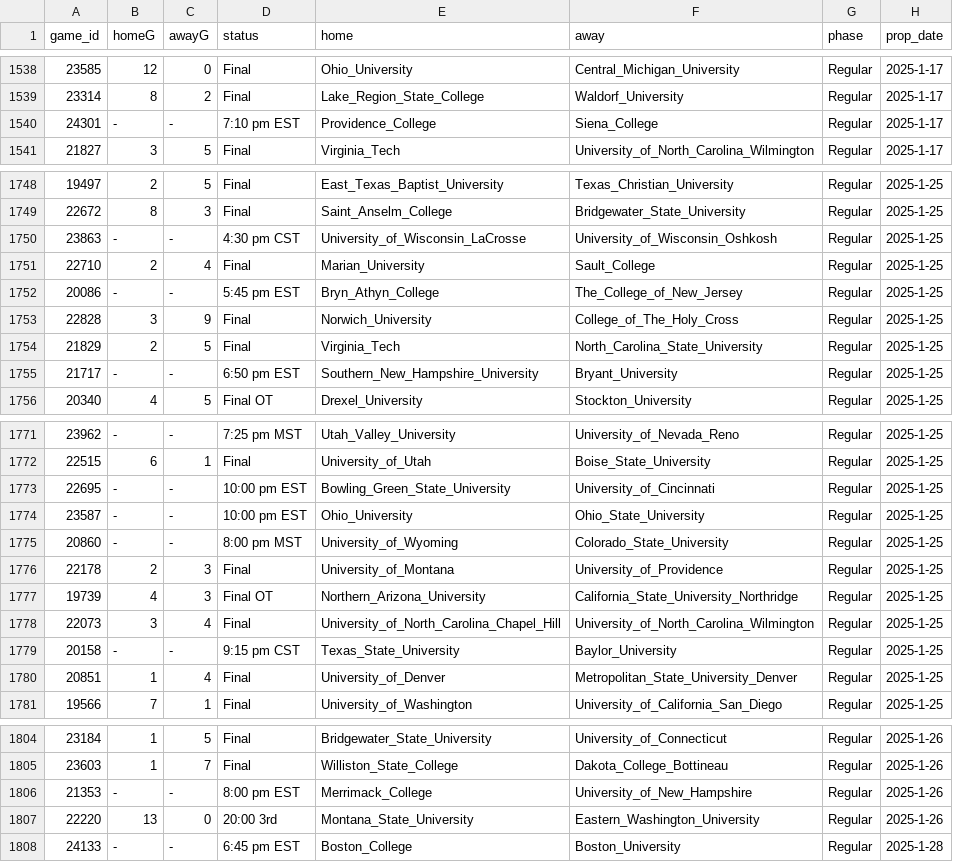
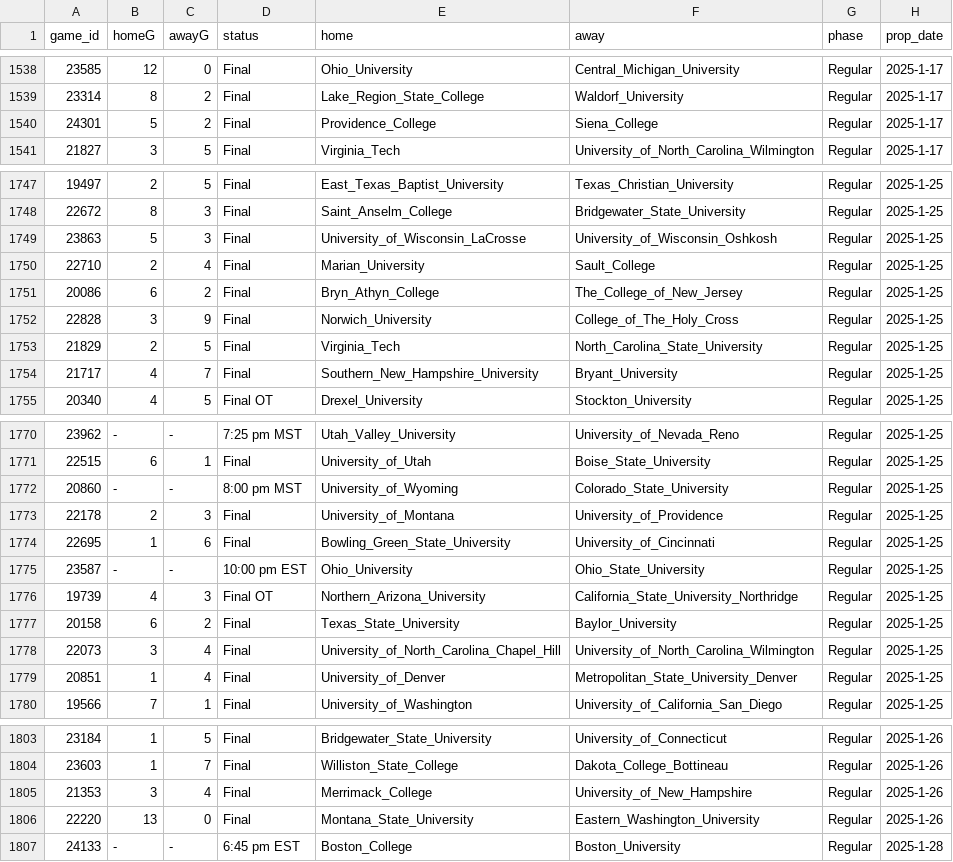
Before and after one commit to ALempia/ACHA-Data, a CSV file: Data/schedule/schedule_M2.csv, drawn as a sheet; only a part is shown, gaps mark what is left out; the diff covers the shown part only.

```diff
--- a/Data/schedule/schedule_M2.csv
+++ b/Data/schedule/schedule_M2.csv
@@ -1539,3 +1539,3 @@ game_id,homeG,awayG,status,home,away,phase,prop_date
 23314,8,2,Final,Lake_Region_State_College,Waldorf_University,Regular,2025-1-17
-24301,-,-,7:10 pm EST,Providence_College,Siena_College,Regular,2025-1-17
+24301,5,2,Final,Providence_College,Siena_College,Regular,2025-1-17
 21827,3,5,Final,Virginia_Tech,University_of_North_Carolina_Wilmington,Regular,2025-1-17
@@ -1749,8 +1748,8 @@ game_id,homeG,awayG,status,home,away,phase,prop_date
 22672,8,3,Final,Saint_Anselm_College,Bridgewater_State_University,Regular,2025-1-25
-23863,-,-,4:30 pm CST,University_of_Wisconsin_LaCrosse,University_of_Wisconsin_Oshkosh,Regular,2025-1-25
+23863,5,3,Final,University_of_Wisconsin_LaCrosse,University_of_Wisconsin_Oshkosh,Regular,2025-1-25
 22710,2,4,Final,Marian_University,Sault_College,Regular,2025-1-25
-20086,-,-,5:45 pm EST,Bryn_Athyn_College,The_College_of_New_Jersey,Regular,2025-1-25
+20086,6,2,Final,Bryn_Athyn_College,The_College_of_New_Jersey,Regular,2025-1-25
 22828,3,9,Final,Norwich_University,College_of_The_Holy_Cross,Regular,2025-1-25
 21829,2,5,Final,Virginia_Tech,North_Carolina_State_University,Regular,2025-1-25
-21717,-,-,6:50 pm EST,Southern_New_Hampshire_University,Bryant_University,Regular,2025-1-25
+21717,4,7,Final,Southern_New_Hampshire_University,Bryant_University,Regular,2025-1-25
 20340,4,5,Final OT,Drexel_University,Stockton_University,Regular,2025-1-25
@@ -1772,9 +1771,9 @@ game_id,homeG,awayG,status,home,away,phase,prop_date
 22515,6,1,Final,University_of_Utah,Boise_State_University,Regular,2025-1-25
-22695,-,-,10:00 pm EST,Bowling_Green_State_University,University_of_Cincinnati,Regular,2025-1-25
-23587,-,-,10:00 pm EST,Ohio_University,Ohio_State_University,Regular,2025-1-25
 20860,-,-,8:00 pm MST,University_of_Wyoming,Colorado_State_University,Regular,2025-1-25
 22178,2,3,Final,University_of_Montana,University_of_Providence,Regular,2025-1-25
+22695,1,6,Final,Bowling_Green_State_University,University_of_Cincinnati,Regular,2025-1-25
+23587,-,-,10:00 pm EST,Ohio_University,Ohio_State_University,Regular,2025-1-25
 19739,4,3,Final OT,Northern_Arizona_University,California_State_University_Northridge,Regular,2025-1-25
+20158,6,2,Final,Texas_State_University,Baylor_University,Regular,2025-1-25
 22073,3,4,Final,University_of_North_Carolina_Chapel_Hill,University_of_North_Carolina_Wilmington,Regular,2025-1-25
-20158,-,-,9:15 pm CST,Texas_State_University,Baylor_University,Regular,2025-1-25
 20851,1,4,Final,University_of_Denver,Metropolitan_State_University_Denver,Regular,2025-1-25
@@ -1805,4 +1804,4 @@ game_id,homeG,awayG,status,home,away,phase,prop_date
 23603,1,7,Final,Williston_State_College,Dakota_College_Bottineau,Regular,2025-1-26
-21353,-,-,8:00 pm EST,Merrimack_College,University_of_New_Hampshire,Regular,2025-1-26
-22220,13,0,20:00 3rd,Montana_State_University,Eastern_Washington_University,Regular,2025-1-26
+21353,3,4,Final,Merrimack_College,University_of_New_Hampshire,Regular,2025-1-26
+22220,13,0,Final,Montana_State_University,Eastern_Washington_University,Regular,2025-1-26
 24133,-,-,6:45 pm EST,Boston_College,Boston_University,Regular,2025-1-28
```
Also changed, not shown: 1 removed row, 88 moved rows and 27 edited cells elsewhere in this file, Data/schedule/schedule_M1.csv, Data/schedule/schedule_M3.csv.
